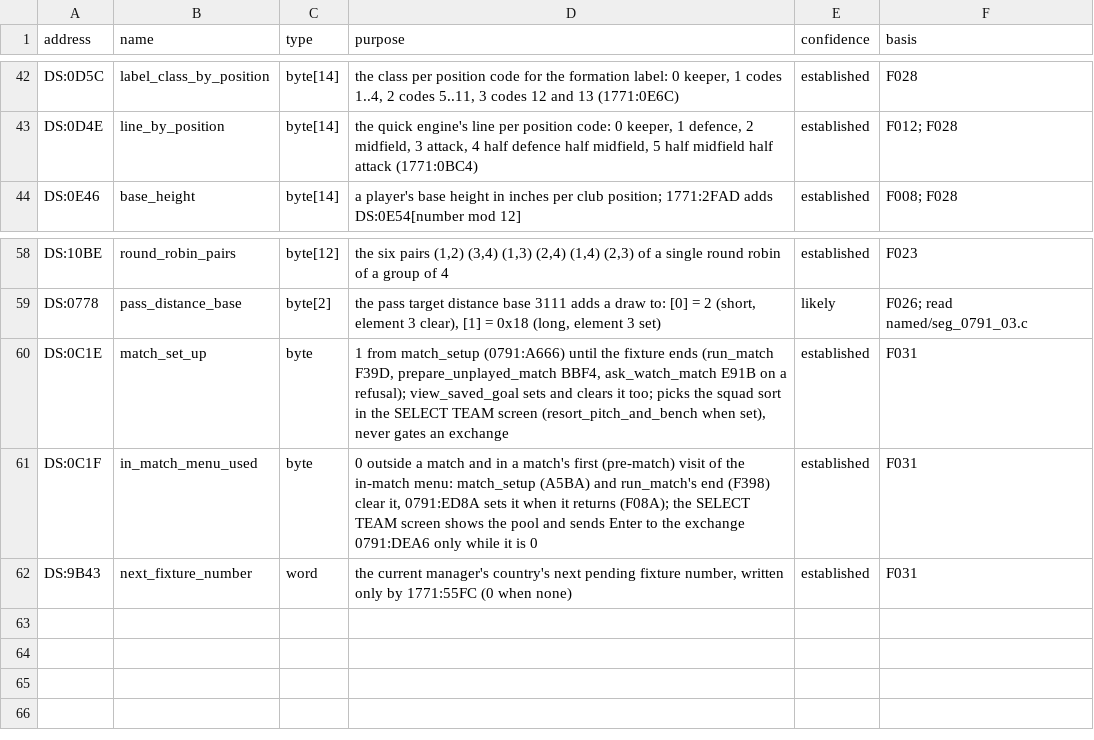
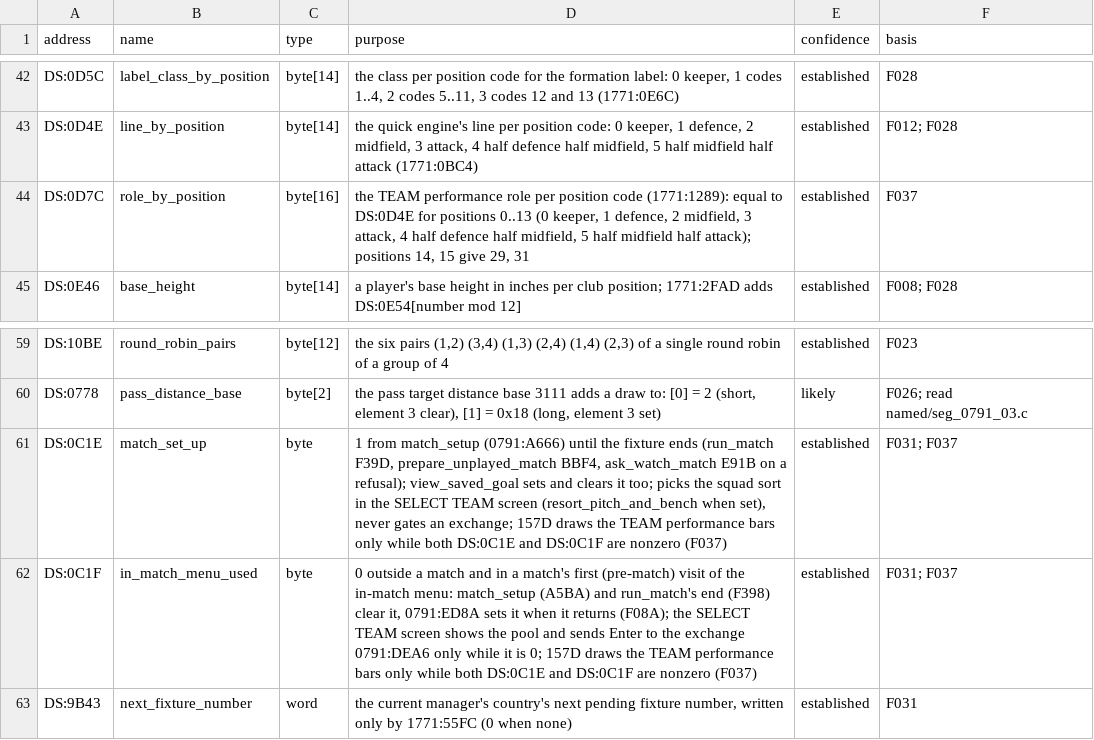
Before and after one commit to diegoami/goal2-archaeology, a TSV file: static/goal-exe/annotations/globals.tsv, drawn as a sheet; only a part is shown, gaps mark what is left out.

```diff
--- a/static/goal-exe/annotations/globals.tsv
+++ b/static/goal-exe/annotations/globals.tsv
@@ -43,2 +43,3 @@ DS:0D5C	label_class_by_position	byte[14]	the class per position code for the for
 DS:0D4E	line_by_position	byte[14]	the quick engine's line per position code: 0 keeper, 1 defence, 2 midfield, 3 attack, 4 half defence half midfield, 5 half midfield half attack (1771:0BC4)	established	F012; F028
+DS:0D7C	role_by_position	byte[16]	the TEAM performance role per position code (1771:1289): equal to DS:0D4E for positions 0..13 (0 keeper, 1 defence, 2 midfield, 3 attack, 4 half defence half midfield, 5 half midfield half attack); positions 14, 15 give 29, 31	established	F037
 DS:0E46	base_height	byte[14]	a player's base height in inches per club position; 1771:2FAD adds DS:0E54[number mod 12]	established	F008; F028
@@ -59,4 +60,4 @@ DS:10BE	round_robin_pairs	byte[12]	the six pairs (1,2) (3,4) (1,3) (2,4) (1,4) (
 DS:0778	pass_distance_base	byte[2]	the pass target distance base 3111 adds a draw to: [0] = 2 (short, element 3 clear), [1] = 0x18 (long, element 3 set)	likely	F026; read named/seg_0791_03.c
-DS:0C1E	match_set_up	byte	1 from match_setup (0791:A666) until the fixture ends (run_match F39D, prepare_unplayed_match BBF4, ask_watch_match E91B on a refusal); view_saved_goal sets and clears it too; picks the squad sort in the SELECT TEAM screen (resort_pitch_and_bench when set), never gates an exchange	established	F031
-DS:0C1F	in_match_menu_used	byte	0 outside a match and in a match's first (pre-match) visit of the in-match menu: match_setup (A5BA) and run_match's end (F398) clear it, 0791:ED8A sets it when it returns (F08A); the SELECT TEAM screen shows the pool and sends Enter to the exchange 0791:DEA6 only while it is 0	established	F031
+DS:0C1E	match_set_up	byte	1 from match_setup (0791:A666) until the fixture ends (run_match F39D, prepare_unplayed_match BBF4, ask_watch_match E91B on a refusal); view_saved_goal sets and clears it too; picks the squad sort in the SELECT TEAM screen (resort_pitch_and_bench when set), never gates an exchange; 157D draws the TEAM performance bars only while both DS:0C1E and DS:0C1F are nonzero (F037)	established	F031; F037
+DS:0C1F	in_match_menu_used	byte	0 outside a match and in a match's first (pre-match) visit of the in-match menu: match_setup (A5BA) and run_match's end (F398) clear it, 0791:ED8A sets it when it returns (F08A); the SELECT TEAM screen shows the pool and sends Enter to the exchange 0791:DEA6 only while it is 0; 157D draws the TEAM performance bars only while both DS:0C1E and DS:0C1F are nonzero (F037)	established	F031; F037
 DS:9B43	next_fixture_number	word	the current manager's country's next pending fixture number, written only by 1771:55FC (0 when none)	established	F031
```
Also changed, not shown: static/goal-exe/annotations/routines.tsv, static/goal-exe/named/index.tsv, 9 other files.
